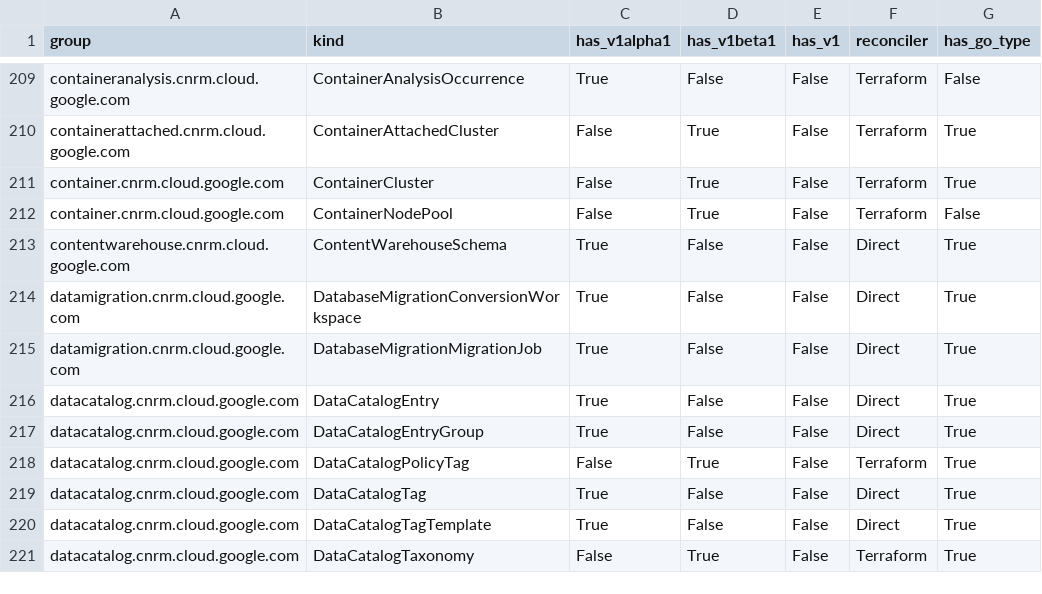
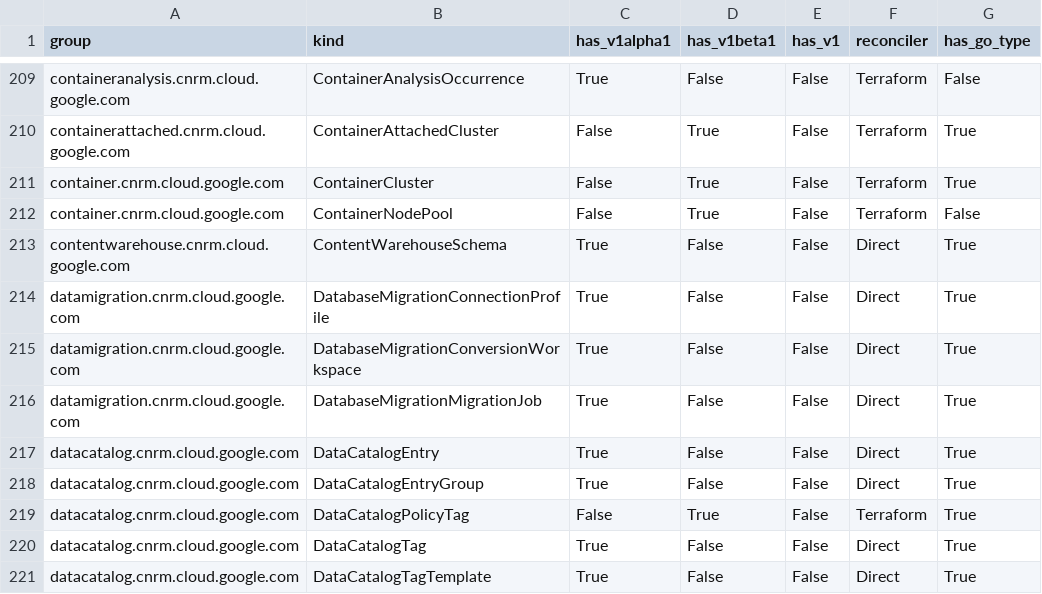
Before and after one commit to GoogleCloudPlatform/k8s-config-connector, a CSV file: docs/reports/crd_report.csv, drawn as a sheet; only a part is shown, gaps mark what is left out; the shorter side is filled out with more unchanged rows; the diff names each change by its address in the sheet, - before the commit and + after, or states it on an @@ line.

Commit message:
chore: regenerate direct mappers and reports

```diff
--- a/docs/reports/crd_report.csv
+++ b/docs/reports/crd_report.csv
+row 214: datamigration.cnrm.cloud.google.com | DatabaseMigrationConnectionProfile | True | False | False | Direct | True
```
Also changed, not shown: 4 other files.
